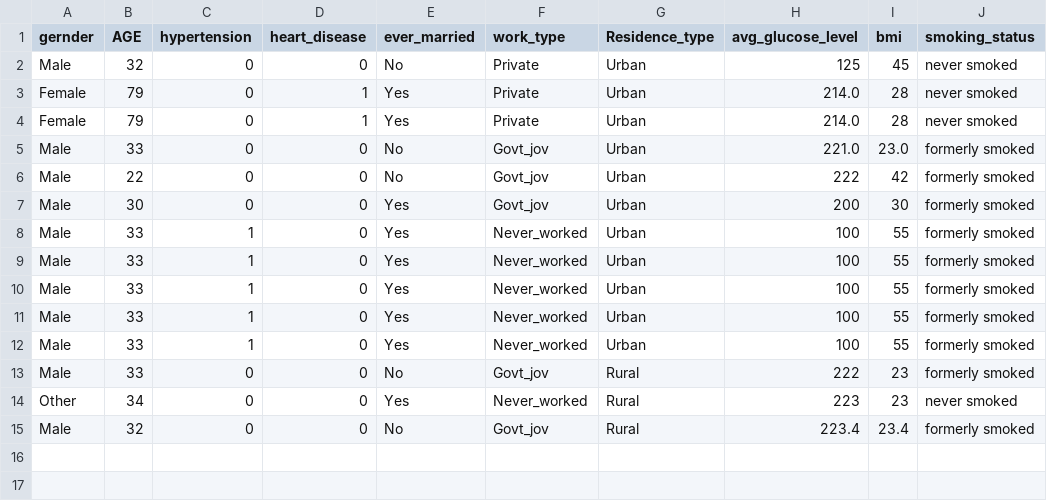
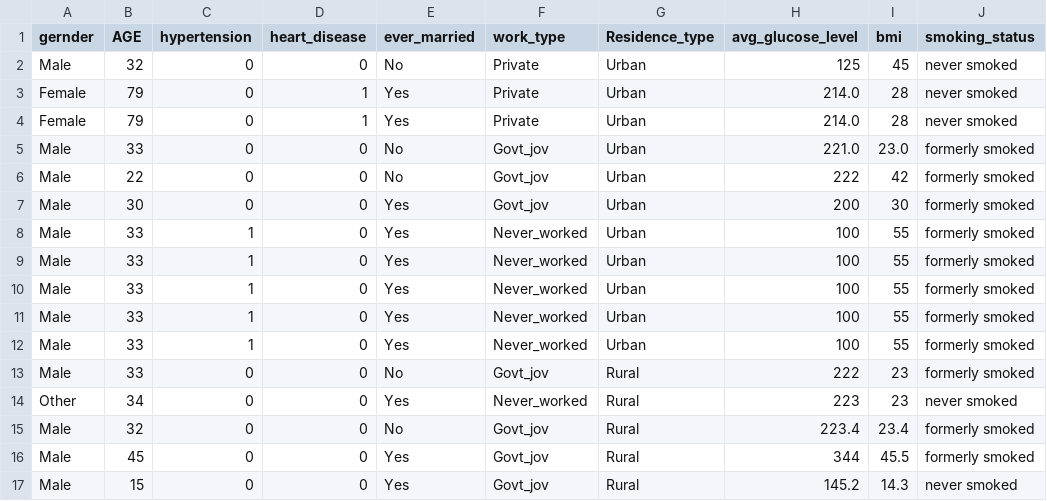
Before and after one commit to FGfiorini/Heart_stroke_predictor, a CSV file: uploads/forms.csv, drawn as a sheet.

```diff
--- a/uploads/forms.csv
+++ b/uploads/forms.csv
@@ -15 +15,3 @@ Other,34,0,0,Yes,Never_worked,Rural,223,23,never smoked
 Male,32,0,0,No,Govt_jov,Rural,223.4,23.4,formerly smoked
+Male,45,0,0,Yes,Govt_jov,Rural,344,45.5,formerly smoked
+Male,15,0,0,Yes,Govt_jov,Rural,145.2,14.3,never smoked
```
Also changed, not shown: 11 other files.
